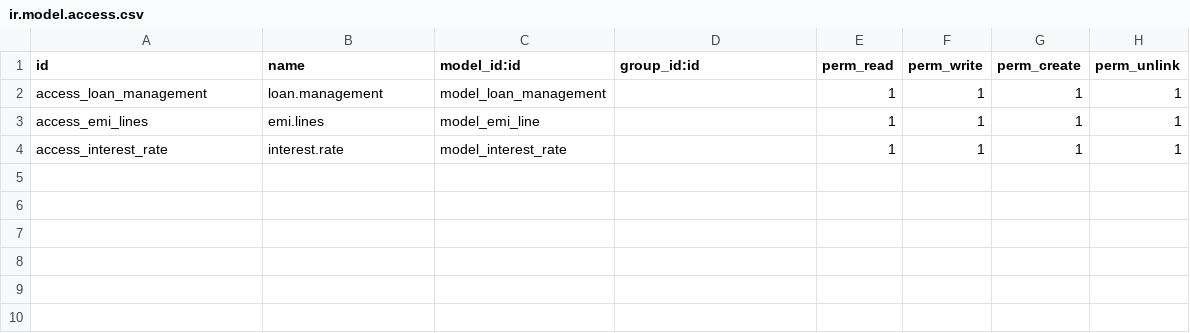
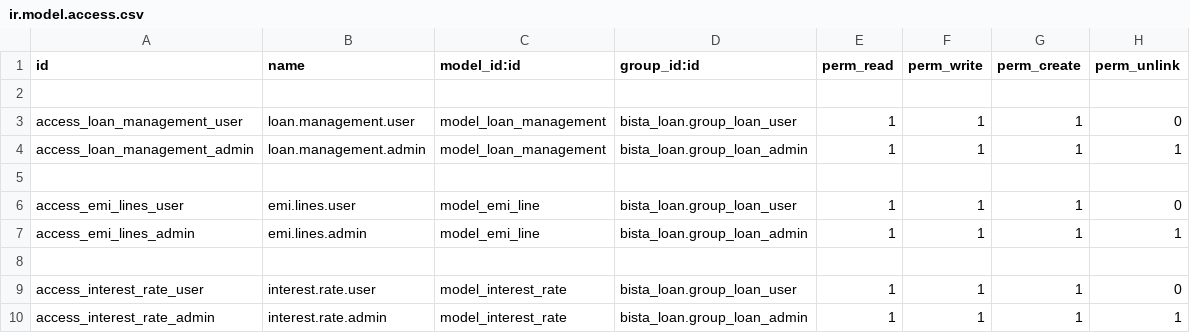
Before and after one commit to KrishManek/odoo_tutorials, a CSV file: bista_loan/security/ir.model.access.csv, drawn as a sheet.

Commit message:
[upd] updated code created product using data, added security, and change in rate and duraion

```diff
--- a/bista_loan/security/ir.model.access.csv
+++ b/bista_loan/security/ir.model.access.csv
@@ -1,4 +1,10 @@
 id,name,model_id:id,group_id:id,perm_read,perm_write,perm_create,perm_unlink
-access_loan_management,loan.management,model_loan_management,,1,1,1,1
-access_emi_lines,emi.lines,model_emi_line,,1,1,1,1
-access_interest_rate,interest.rate,model_interest_rate,,1,1,1,1
+
+access_loan_management_user,loan.management.user,model_loan_management,bista_loan.group_loan_user,1,1,1,0
+access_loan_management_admin,loan.management.admin,model_loan_management,bista_loan.group_loan_admin,1,1,1,1
+
+access_emi_lines_user,emi.lines.user,model_emi_line,bista_loan.group_loan_user,1,1,1,0
+access_emi_lines_admin,emi.lines.admin,model_emi_line,bista_loan.group_loan_admin,1,1,1,1
+
+access_interest_rate_user,interest.rate.user,model_interest_rate,bista_loan.group_loan_user,1,1,1,0
+access_interest_rate_admin,interest.rate.admin,model_interest_rate,bista_loan.group_loan_admin,1,1,1,1
```
Also changed, not shown: 7 other files.
